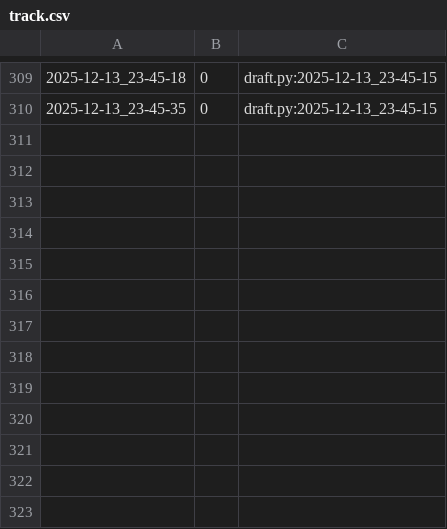
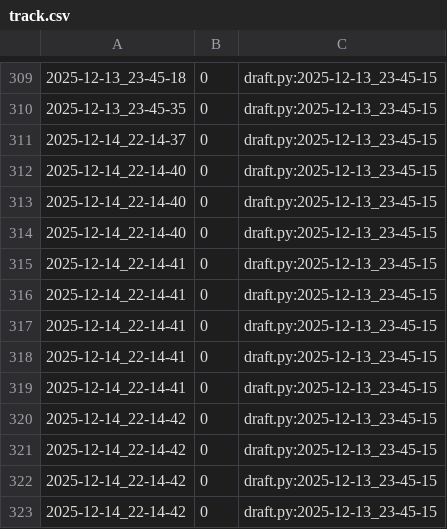
Before and after one commit to qxcode-course/poo-dd-cd-bloco-e-jady1310, a CSV file: tasks/.tko/track/poo@pagamento/track.csv, drawn as a sheet; only a part is shown, gaps mark what is left out; the diff names each change by its address in the sheet, - before the commit and + after, or states it on an @@ line.

```diff
--- a/tasks/.tko/track/poo@pagamento/track.csv
+++ b/tasks/.tko/track/poo@pagamento/track.csv
+row 311: 2025-12-14_22-14-37 | 0 | draft.py:2025-12-13_23-45-15
+row 312: 2025-12-14_22-14-40 | 0 | draft.py:2025-12-13_23-45-15
+row 313: 2025-12-14_22-14-40 | 0 | draft.py:2025-12-13_23-45-15
+row 314: 2025-12-14_22-14-40 | 0 | draft.py:2025-12-13_23-45-15
+row 315: 2025-12-14_22-14-41 | 0 | draft.py:2025-12-13_23-45-15
+row 316: 2025-12-14_22-14-41 | 0 | draft.py:2025-12-13_23-45-15
+row 317: 2025-12-14_22-14-41 | 0 | draft.py:2025-12-13_23-45-15
+row 318: 2025-12-14_22-14-41 | 0 | draft.py:2025-12-13_23-45-15
+row 319: 2025-12-14_22-14-41 | 0 | draft.py:2025-12-13_23-45-15
+row 320: 2025-12-14_22-14-42 | 0 | draft.py:2025-12-13_23-45-15
+row 321: 2025-12-14_22-14-42 | 0 | draft.py:2025-12-13_23-45-15
+row 322: 2025-12-14_22-14-42 | 0 | draft.py:2025-12-13_23-45-15
+row 323: 2025-12-14_22-14-42 | 0 | draft.py:2025-12-13_23-45-15
```
Also changed, not shown: tasks/.tko/track/poo@estacionamento/track.csv, tasks/.tko/track/poo@zoo/track.csv, 3 other files.
